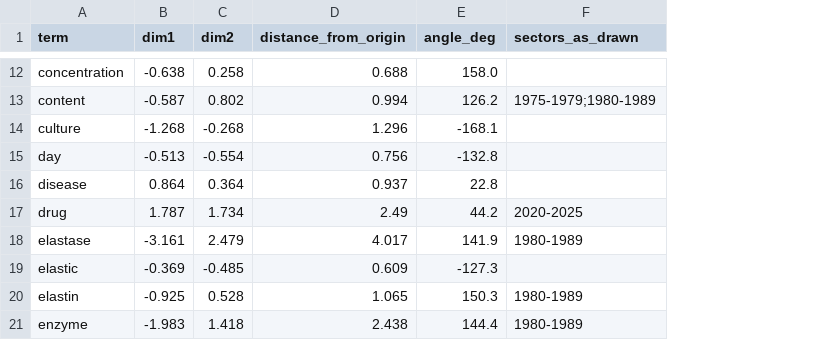
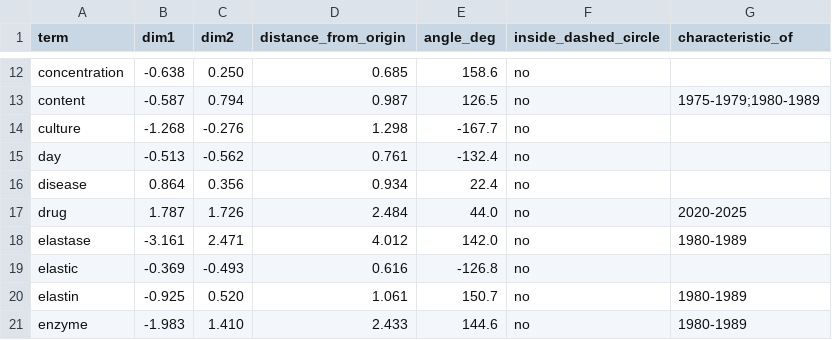
Before and after one commit to Doc-Koba/elastin-textmining, a CSV file: data/ca_terms_figure3.csv, drawn as a sheet; only a part is shown, gaps mark what is left out; addresses are those after the commit; the diff covers the shown part only; the diff names each change by its address in the sheet, - before the commit and + after, or states it on an @@ line.

```diff
--- a/data/ca_terms_figure3.csv
+++ b/data/ca_terms_figure3.csv
+column F (inside_dashed_circle), rows 12-21: all no
-G1: sectors_as_drawn
+G1: characteristic_of
-C12 (dim2): 0.258
+C12 (dim2): 0.250
-D12 (distance_from_origin): 0.688
+D12 (distance_from_origin): 0.685
-E12 (angle_deg): 158.0
+E12 (angle_deg): 158.6
-C13 (dim2): 0.802
+C13 (dim2): 0.794
-D13 (distance_from_origin): 0.994
+D13 (distance_from_origin): 0.987
-E13 (angle_deg): 126.2
+E13 (angle_deg): 126.5
-C14 (dim2): -0.268
+C14 (dim2): -0.276
-D14 (distance_from_origin): 1.296
+D14 (distance_from_origin): 1.298
-E14 (angle_deg): -168.1
+E14 (angle_deg): -167.7
-C15 (dim2): -0.554
+C15 (dim2): -0.562
-D15 (distance_from_origin): 0.756
+D15 (distance_from_origin): 0.761
-E15 (angle_deg): -132.8
+E15 (angle_deg): -132.4
-C16 (dim2): 0.364
+C16 (dim2): 0.356
-D16 (distance_from_origin): 0.937
+D16 (distance_from_origin): 0.934
-E16 (angle_deg): 22.8
+E16 (angle_deg): 22.4
-C17 (dim2): 1.734
+C17 (dim2): 1.726
-D17 (distance_from_origin): 2.49
+D17 (distance_from_origin): 2.484
-E17 (angle_deg): 44.2
+E17 (angle_deg): 44.0
-C18 (dim2): 2.479
+C18 (dim2): 2.471
-D18 (distance_from_origin): 4.017
+D18 (distance_from_origin): 4.012
-E18 (angle_deg): 141.9
+E18 (angle_deg): 142.0
-C19 (dim2): -0.485
+C19 (dim2): -0.493
-D19 (distance_from_origin): 0.609
+D19 (distance_from_origin): 0.616
-E19 (angle_deg): -127.3
+E19 (angle_deg): -126.8
-C20 (dim2): 0.528
+C20 (dim2): 0.520
-D20 (distance_from_origin): 1.065
+D20 (distance_from_origin): 1.061
-E20 (angle_deg): 150.3
+E20 (angle_deg): 150.7
-C21 (dim2): 1.418
+C21 (dim2): 1.410
-D21 (distance_from_origin): 2.438
+D21 (distance_from_origin): 2.433
-E21 (angle_deg): 144.4
+E21 (angle_deg): 144.6
```
Also changed, not shown: 156 edited cells elsewhere in this file, data/ca_periods_figure3.csv, 1 other file.
